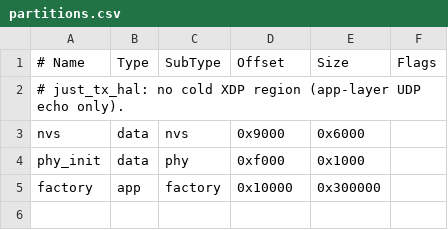
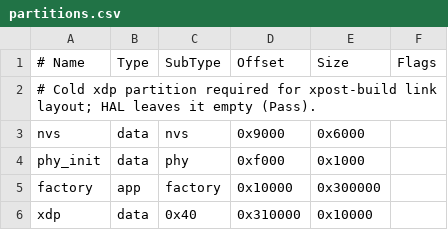
Before and after one commit to nan-mu/xpost, a CSV file: examples/just_tx_hal/partitions.csv, drawn as a sheet.

Commit message:
✨ feat: Trace rings + just_tx flame path charts
Ship kind-t dual-ring Trace, report_raw ingest, and XDP-only
path-rx/path-tx chronological export; reshape `dev` as a short
flame Trace capture; add TxSubmit nest and flame notebook.

为 kind-t 火焰图补齐 Trace 环、短 `dev` 采集与 path 导出

```diff
--- a/examples/just_tx_hal/partitions.csv
+++ b/examples/just_tx_hal/partitions.csv
@@ -1,3 +1,3 @@
 # Name, Type, SubType, Offset, Size, Flags
-# just_tx_hal: no cold XDP region (app-layer UDP echo only).
+# Cold xdp partition required for xpost-build link layout; HAL leaves it empty (Pass).
 nvs, data, nvs, 0x9000, 0x6000,
@@ -5 +5,2 @@ phy_init, data, phy, 0xf000, 0x1000,
 factory, app, factory, 0x10000, 0x300000,
+xdp, data, 0x40, 0x310000, 0x10000,
```
Also changed, not shown: 48 other files.
